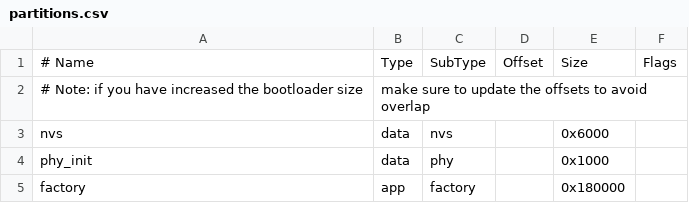
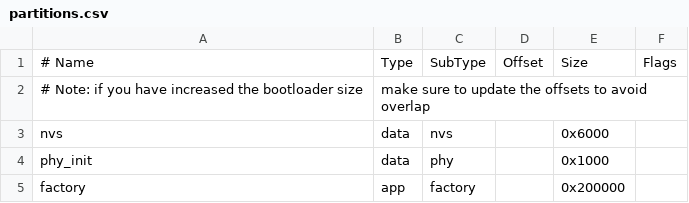
Before and after one commit to liy/mist, a CSV file: partitions.csv, drawn as a sheet.

```diff
--- a/partitions.csv
+++ b/partitions.csv
@@ -4,2 +4,2 @@ nvs,      data, nvs,     ,        0x6000,
 phy_init, data, phy,     ,        0x1000,
-factory,  app,  factory, ,        0x180000,
+factory,  app,  factory, ,        0x200000,
```
Also changed, not shown: 5 other files.
